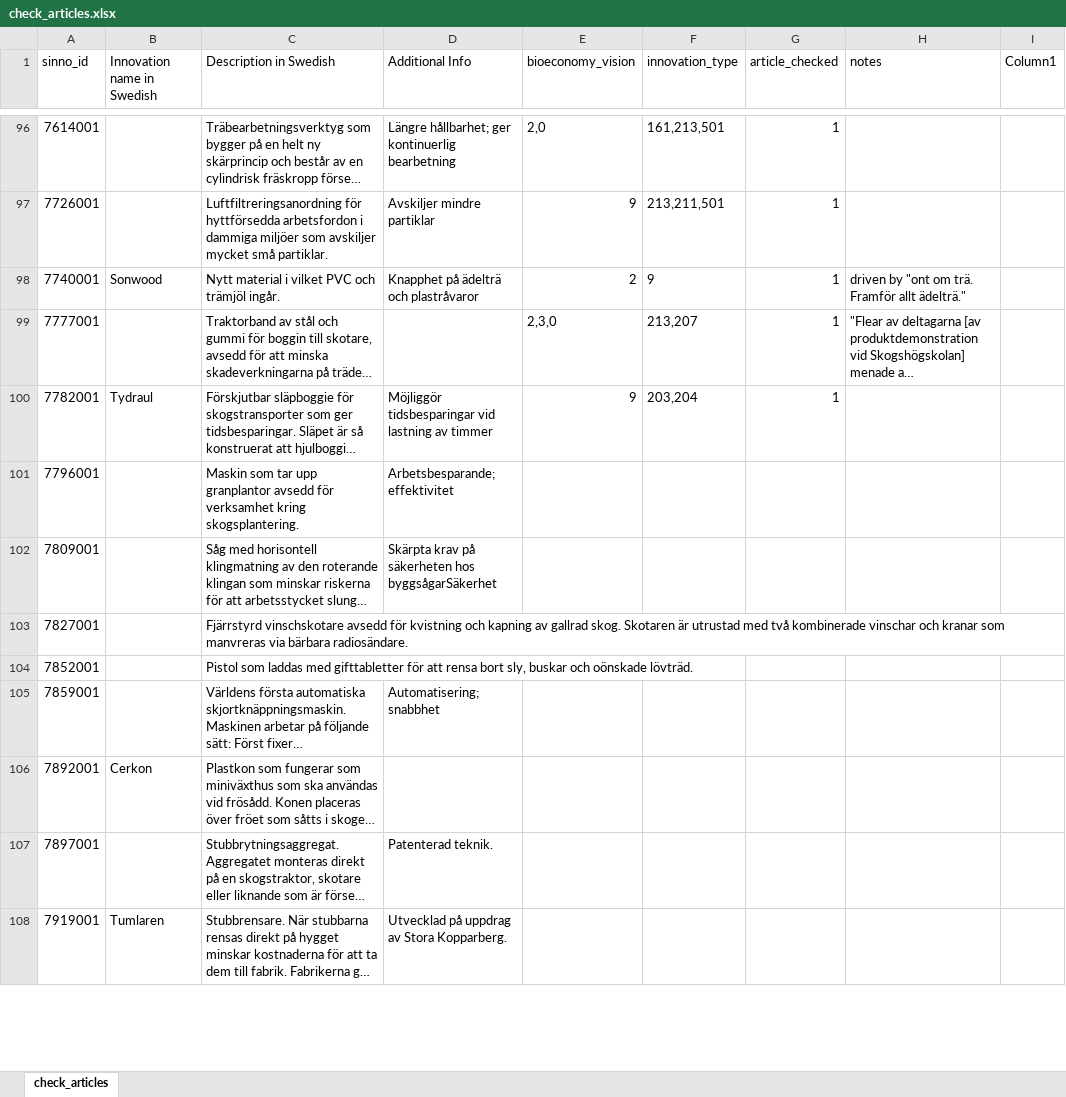
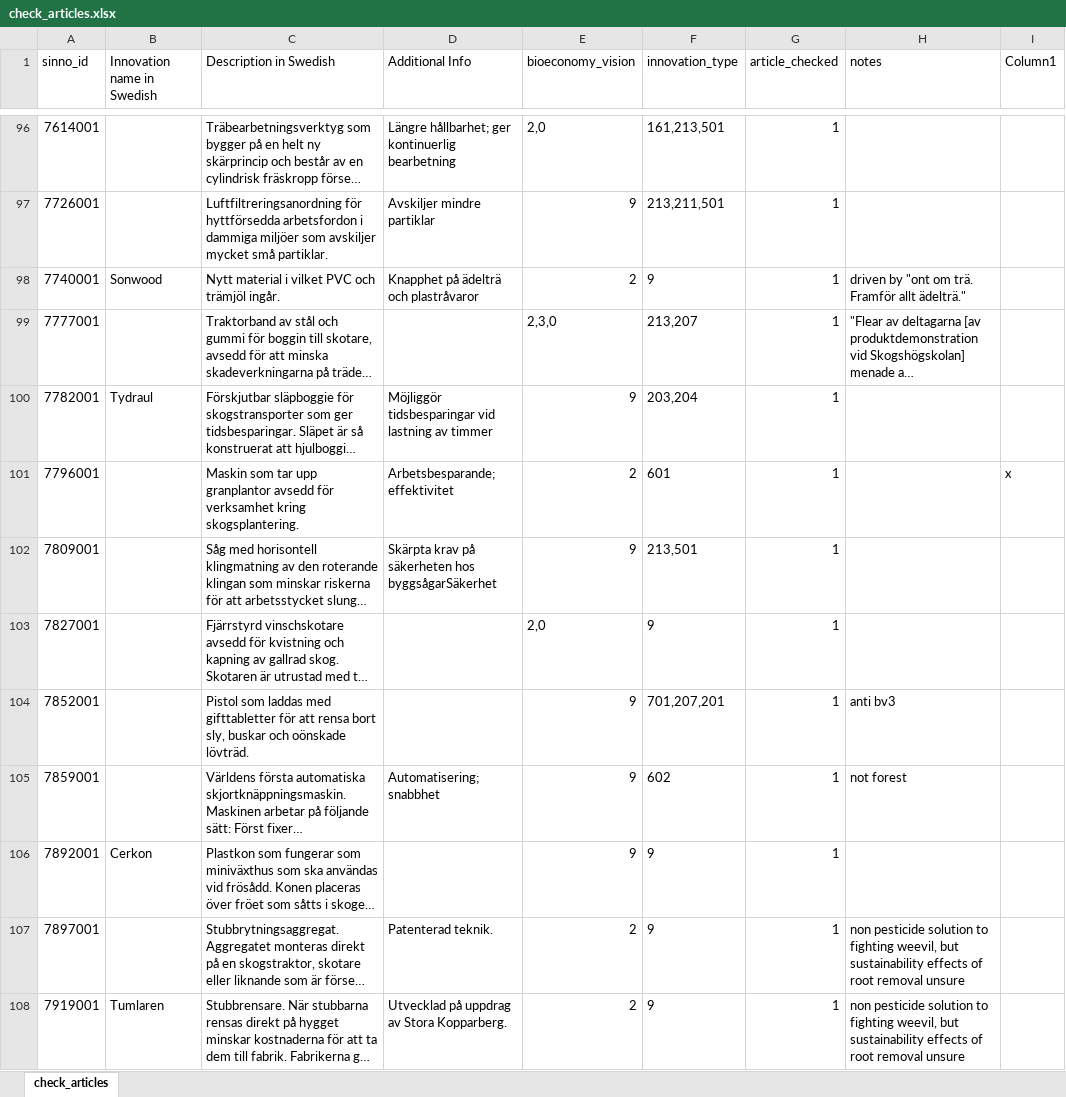
Before and after one commit to pjkreutzer/swinno-bioeconomy-directionality, an Excel workbook: data/raw-data/check_articles.xlsx, sheet check_articles, drawn as a sheet; only a part is shown, gaps mark what is left out; long unchanged cells end in …; values as stored, in another font and other column widths than the file's, no borders; table styles not drawn; the diff covers the shown part only; the diff names each change by its address in the sheet, - before the commit and + after, or states it on an @@ line.

```diff
--- a/data/raw-data/check_articles.xlsx (sheet check_articles)
+++ b/data/raw-data/check_articles.xlsx (sheet check_articles)
-E101 (bioeconomy_vision): (empty)
+E101 (bioeconomy_vision): 2
-F101 (innovation_type): (empty)
+F101 (innovation_type): 601
-G101:G108 (article_checked): (empty)
+G101:G108 (article_checked): 1
-I101 (Column1): (empty)
+I101 (Column1): x
-E102 (bioeconomy_vision): (empty)
+E102 (bioeconomy_vision): 9
-F102 (innovation_type): (empty)
+F102 (innovation_type): 213,501
-E103 (bioeconomy_vision): (empty)
+E103 (bioeconomy_vision): 2,0
-F103 (innovation_type): (empty)
+F103 (innovation_type): 9
-E104:E106 (bioeconomy_vision): (empty)
+E104:E106 (bioeconomy_vision): 9
-F104 (innovation_type): (empty)
+F104 (innovation_type): 701,207,201
-H104 (notes): (empty)
+H104 (notes): anti bv3
-F105 (innovation_type): (empty)
+F105 (innovation_type): 602
-H105 (notes): (empty)
+H105 (notes): not forest
-F106:F108 (innovation_type): (empty)
+F106:F108 (innovation_type): 9
-E107:E108 (bioeconomy_vision): (empty)
+E107:E108 (bioeconomy_vision): 2
-H107:H108 (notes): (empty)
+H107:H108 (notes): non pesticide solution to fighting weevil, but sustainability effects of root removal unsure
```
Also changed, not shown: 23 edited cells elsewhere in this sheet, 13 other files.
